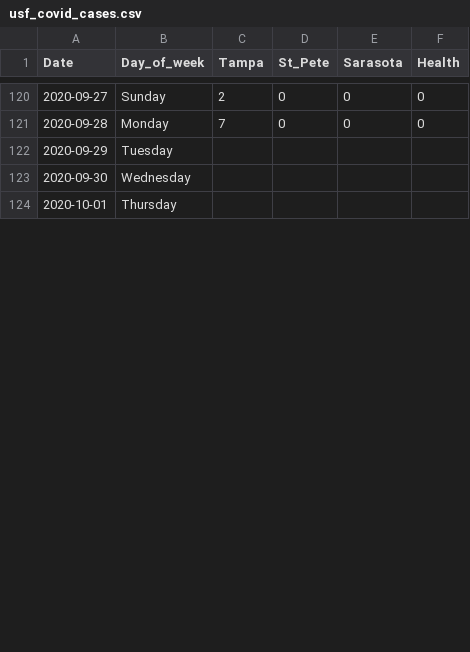
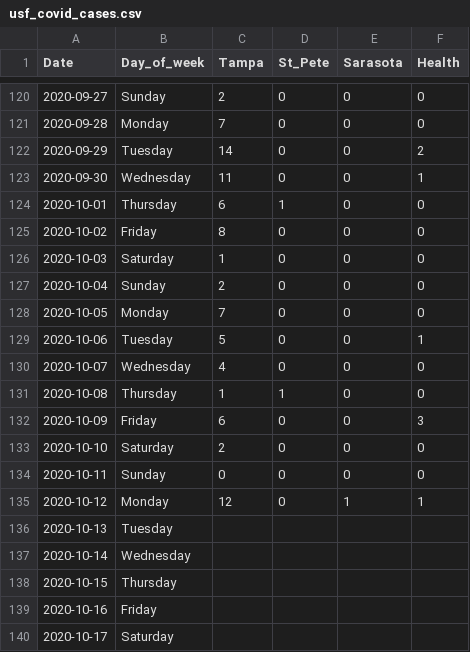
Before and after one commit to amsmith8/usf-covid-cases, a CSV file: usf_covid_cases.csv, drawn as a sheet; only a part is shown, gaps mark what is left out; the diff covers the shown part only.

Commit message:
Update usf_covid_cases.csv

```diff
--- a/usf_covid_cases.csv
+++ b/usf_covid_cases.csv
@@ -121,4 +121,20 @@
 2020-09-28,Monday,7,0,0,0
-2020-09-29,Tuesday,,,,
-2020-09-30,Wednesday,,,,
-2020-10-01,Thursday,,,,
+2020-09-29,Tuesday,14,0,0,2
+2020-09-30,Wednesday,11,0,0,1
+2020-10-01,Thursday,6,1,0,0
+2020-10-02,Friday,8,0,0,0
+2020-10-03,Saturday,1,0,0,0
+2020-10-04,Sunday,2,0,0,0
+2020-10-05,Monday,7,0,0,0
+2020-10-06,Tuesday,5,0,0,1
+2020-10-07,Wednesday,4,0,0,0
+2020-10-08,Thursday,1,1,0,0
+2020-10-09,Friday,6,0,0,3
+2020-10-10,Saturday,2,0,0,0
+2020-10-11,Sunday,0,0,0,0
+2020-10-12,Monday,12,0,1,1
+2020-10-13,Tuesday,,,,
+2020-10-14,Wednesday,,,,
+2020-10-15,Thursday,,,,
+2020-10-16,Friday,,,,
+2020-10-17,Saturday,,,,
```
Also changed, not shown: 12 added rows and 2 edited cells elsewhere in this file.
